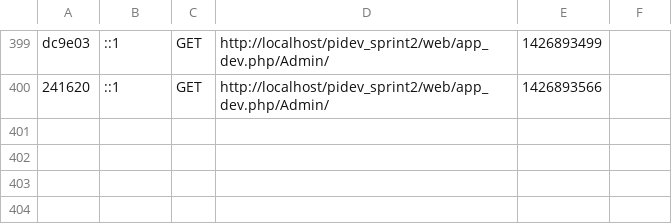
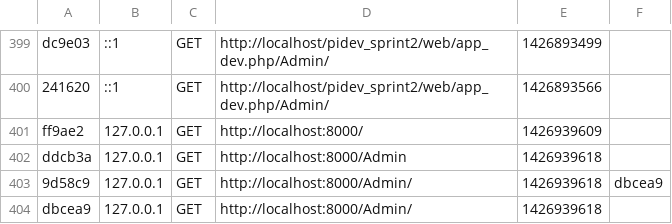
Before and after one commit to haddada/real, a CSV file: app/cache/dev/profiler/index.csv, drawn as a sheet; only a part is shown, gaps mark what is left out; the diff names each change by its address in the sheet, - before the commit and + after, or states it on an @@ line.

```diff
--- a/app/cache/dev/profiler/index.csv
+++ b/app/cache/dev/profiler/index.csv
+row 401: ff9ae2 | 127.0.0.1 | GET | http://localhost:8000/ | 1426939609
+row 402: ddcb3a | 127.0.0.1 | GET | http://localhost:8000/Admin | 1426939618
+row 403: 9d58c9 | 127.0.0.1 | GET | http://localhost:8000/Admin/ | 1426939618 | dbcea9
+row 404: dbcea9 | 127.0.0.1 | GET | http://localhost:8000/Admin/ | 1426939618
```
Also changed, not shown: 12 other files.
